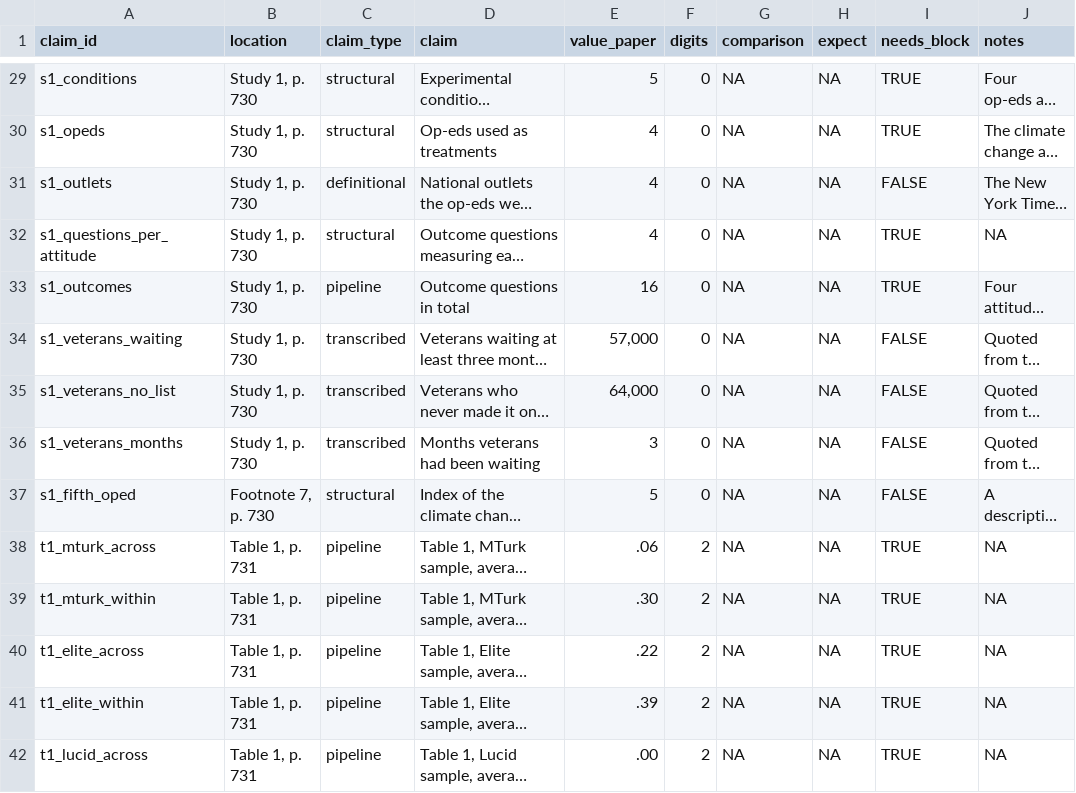
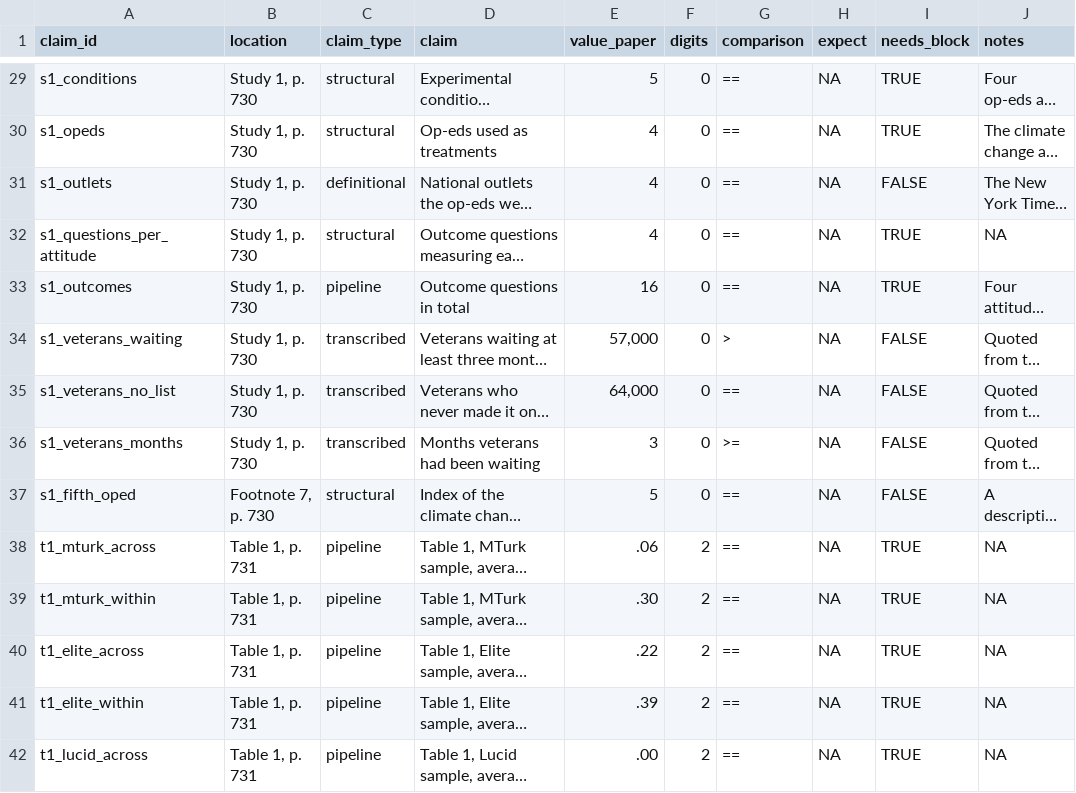
Before and after one commit to active-maintenance-aec/coppock_green_2022, a CSV file: ground_truth/published_claims.csv, drawn as a sheet; only a part is shown, gaps mark what is left out; long unchanged cells end in …; the diff covers the shown part only; the diff names each change by its address in the sheet, - before the commit and + after, or states it on an @@ line.

```diff
--- a/ground_truth/published_claims.csv
+++ b/ground_truth/published_claims.csv
-G29:G33 (comparison): NA
+G29:G33 (comparison): ==
-G34 (comparison): NA
+G34 (comparison): >
-G35 (comparison): NA
+G35 (comparison): ==
-G36 (comparison): NA
+G36 (comparison): >=
-G37:G42 (comparison): NA
+G37:G42 (comparison): ==
```
Also changed, not shown: 144 edited cells elsewhere in this file, errata_entries.csv, ground_truth/archive_overwrites.csv, 7 other files.
